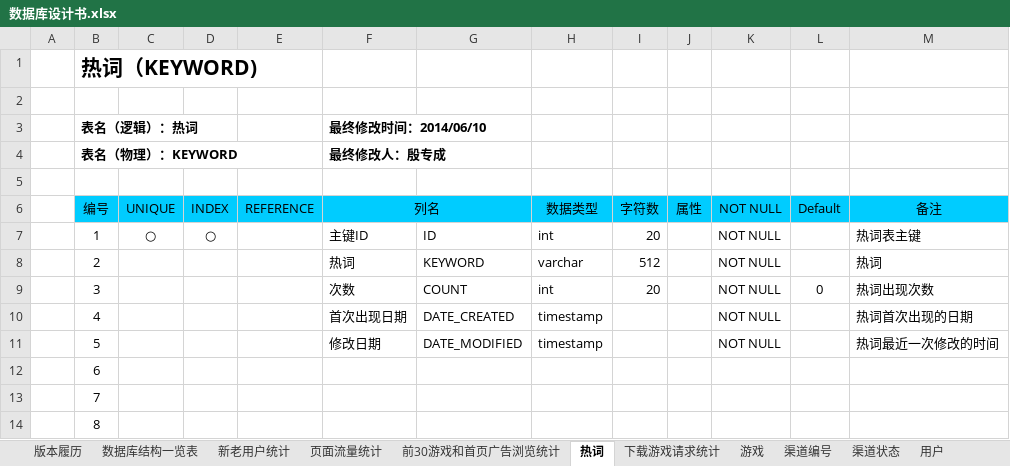
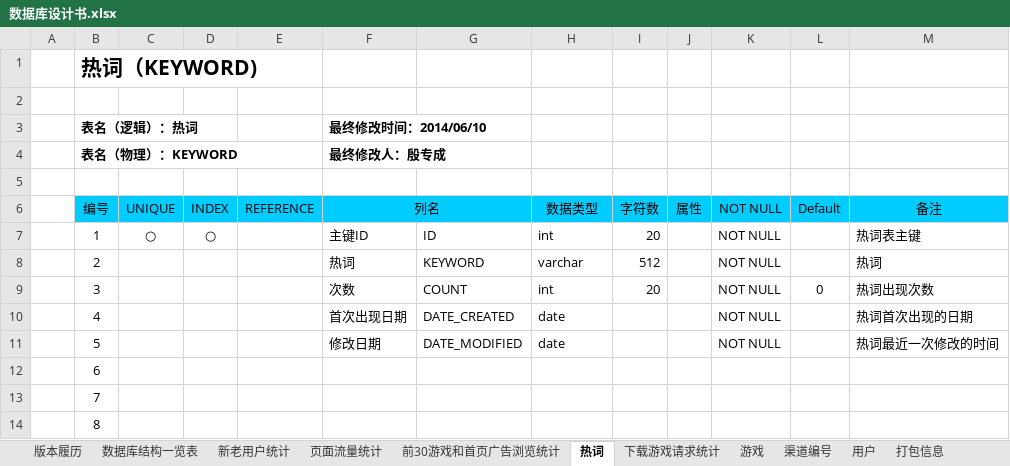
Before and after one commit to LancelotM/WoGame, an Excel workbook: 02 Detail Design/数据库设计书.xlsx, sheet 热词, drawn as a sheet; only a part is shown; values as stored, in another font and other column widths than the file's, no borders; the diff names each change by its address in the sheet, - before the commit and + after, or states it on an @@ line.

```diff
--- a/02 Detail Design/数据库设计书.xlsx (sheet 热词)
+++ b/02 Detail Design/数据库设计书.xlsx (sheet 热词)
-sheet tab: 渠道状态
-H10:H11: timestamp
+H10:H11: date
```
Also changed, not shown: sheet 渠道编号, sheet 数据库结构一览表, sheet 用户, sheet 打包信息, sheet 游戏, sheet 新老用户统计, 3 more sheets, 05 Q&A/问答一览表.xlsx, 13 other files.
